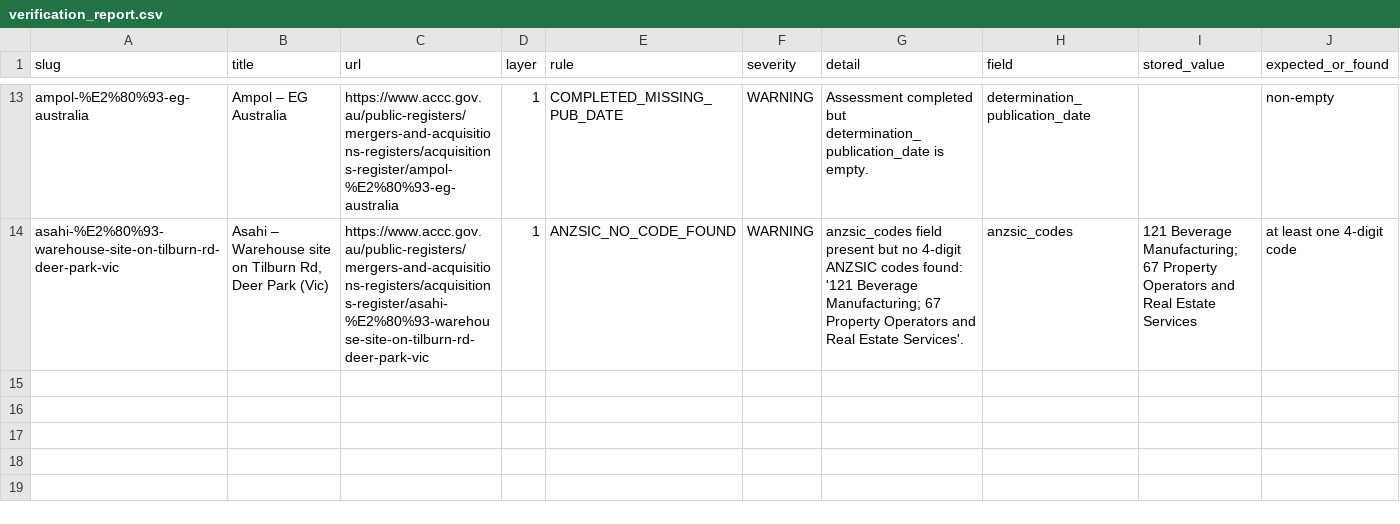
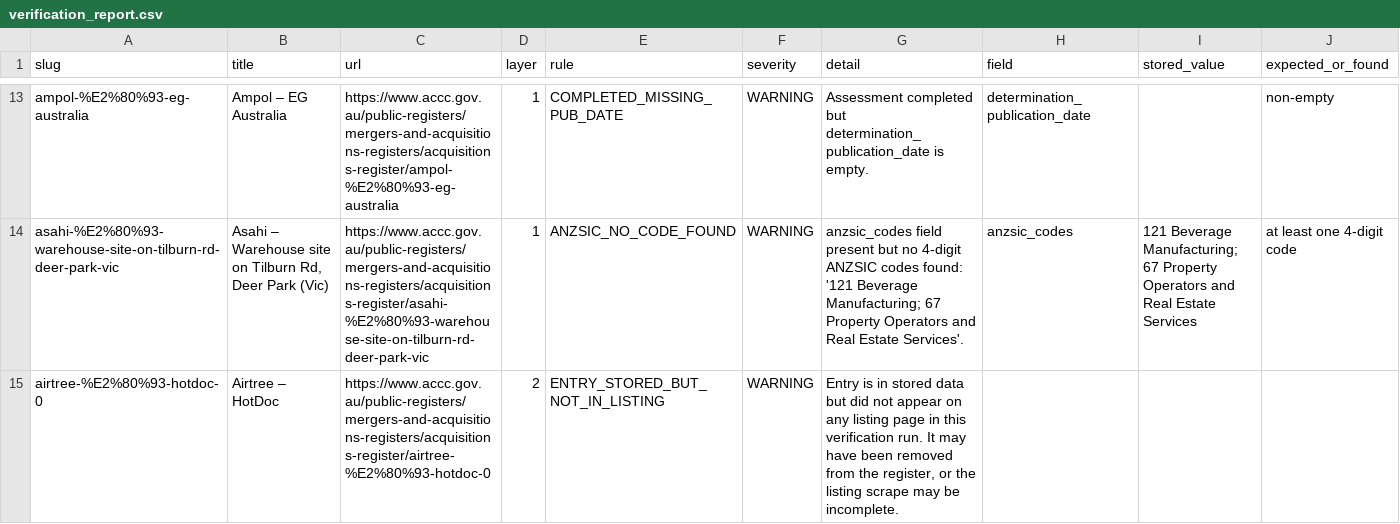
Before and after one commit to Test0112358/notification-check, a CSV file: data/verification_report.csv, drawn as a sheet; only a part is shown, gaps mark what is left out; the diff names each change by its address in the sheet, - before the commit and + after, or states it on an @@ line.

```diff
--- a/data/verification_report.csv
+++ b/data/verification_report.csv
+row 15: airtree-%E2%80%93-hotdoc-0 | Airtree – HotDoc | https://www.accc.gov.au/public-registers/mergers-and-acquisitions-registers/acquisitions-register/airtree-%E2%80%93-hotdoc-0 | 2 | ENTRY_STORED_BUT_NOT_IN_LISTING | WARNING | Entry is in stored data but did not appear on any listing page in this verification run. It may have been removed from the register, or the listing scrape may be incomplete.
```
Also changed, not shown: 2 other files.
